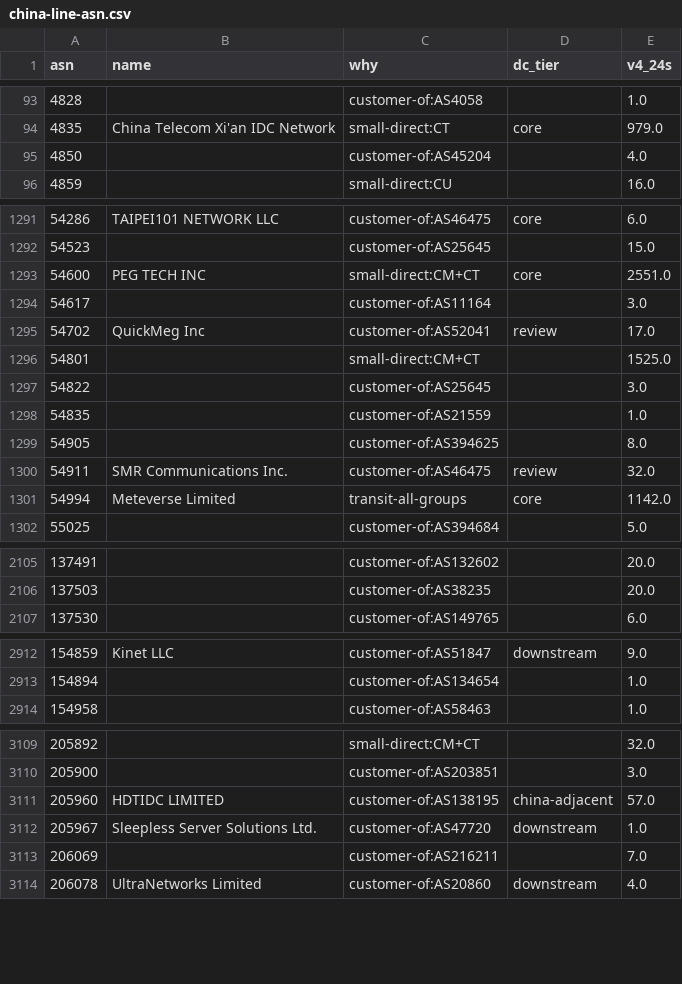
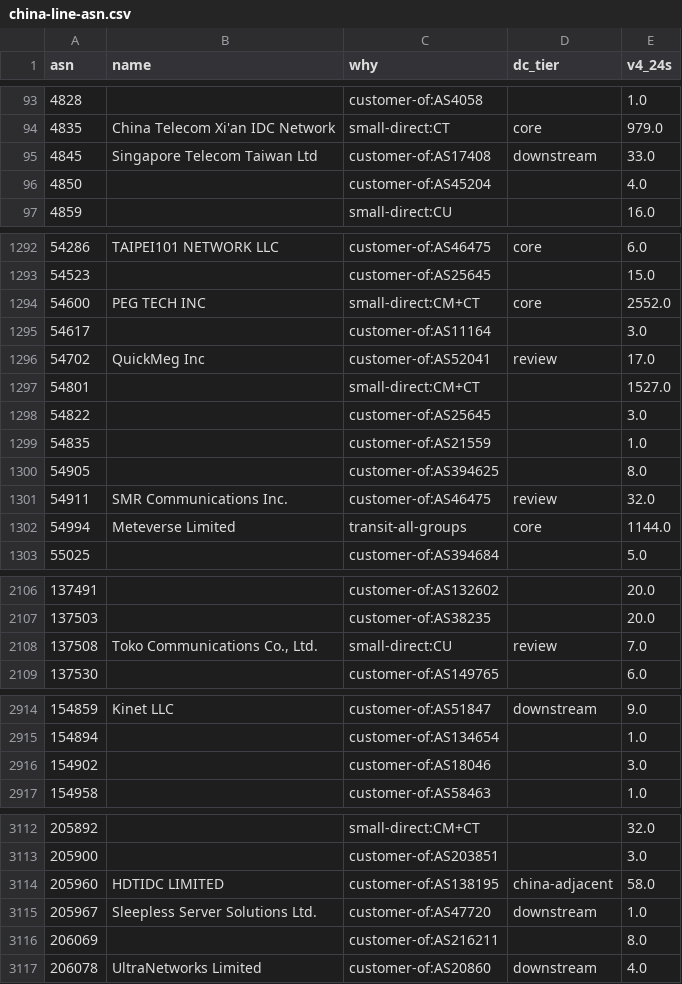
Before and after one commit to changx/dcip, a CSV file: out/china-line-asn.csv, drawn as a sheet; only a part is shown, gaps mark what is left out; the diff covers the shown part only.

```diff
--- a/out/china-line-asn.csv
+++ b/out/china-line-asn.csv
@@ -94,2 +94,3 @@ asn,name,why,dc_tier,v4_24s
 4835,China Telecom Xi'an IDC Network,small-direct:CT,core,979.0
+4845,Singapore Telecom Taiwan Ltd,customer-of:AS17408,downstream,33.0
 4850,,customer-of:AS45204,,4.0
@@ -1292,6 +1293,6 @@ asn,name,why,dc_tier,v4_24s
 54523,,customer-of:AS25645,,15.0
-54600,PEG TECH INC,small-direct:CM+CT,core,2551.0
+54600,PEG TECH INC,small-direct:CM+CT,core,2552.0
 54617,,customer-of:AS11164,,3.0
 54702,QuickMeg Inc,customer-of:AS52041,review,17.0
-54801,,small-direct:CM+CT,,1525.0
+54801,,small-direct:CM+CT,,1527.0
 54822,,customer-of:AS25645,,3.0
@@ -1300,3 +1301,3 @@ asn,name,why,dc_tier,v4_24s
 54911,SMR Communications Inc.,customer-of:AS46475,review,32.0
-54994,Meteverse Limited,transit-all-groups,core,1142.0
+54994,Meteverse Limited,transit-all-groups,core,1144.0
 55025,,customer-of:AS394684,,5.0
@@ -2106,2 +2107,3 @@ asn,name,why,dc_tier,v4_24s
 137503,,customer-of:AS38235,,20.0
+137508,"Toko Communications Co., Ltd.",small-direct:CU,review,7.0
 137530,,customer-of:AS149765,,6.0
@@ -2913,2 +2915,3 @@ asn,name,why,dc_tier,v4_24s
 154894,,customer-of:AS134654,,1.0
+154902,,customer-of:AS18046,,3.0
 154958,,customer-of:AS58463,,1.0
@@ -3110,5 +3113,5 @@ asn,name,why,dc_tier,v4_24s
 205900,,customer-of:AS203851,,3.0
-205960,HDTIDC LIMITED,customer-of:AS138195,china-adjacent,57.0
+205960,HDTIDC LIMITED,customer-of:AS138195,china-adjacent,58.0
 205967,Sleepless Server Solutions Ltd.,customer-of:AS47720,downstream,1.0
-206069,,customer-of:AS216211,,7.0
+206069,,customer-of:AS216211,,8.0
 206078,UltraNetworks Limited,customer-of:AS20860,downstream,4.0
```
Also changed, not shown: 46 edited cells elsewhere in this file, out/asn.csv, out/china-asn.csv, 28 other files.
